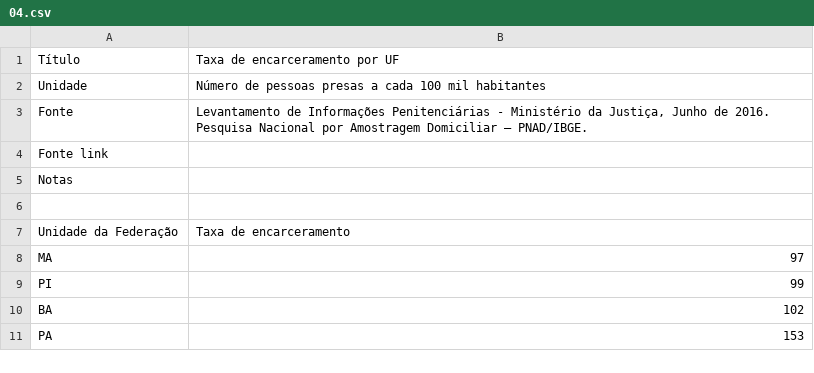
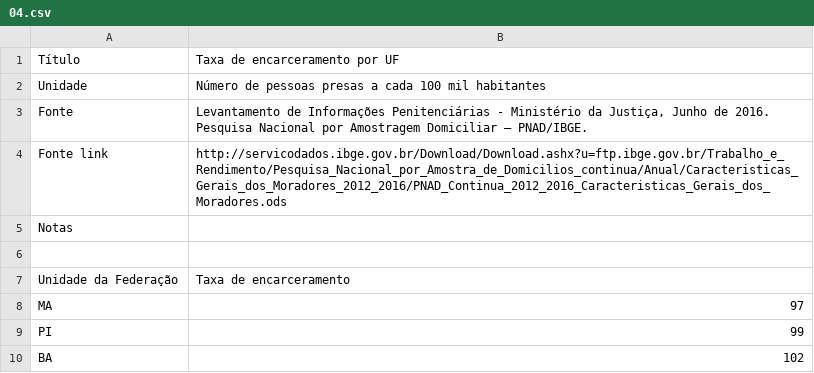
Before and after one commit to ask-ar/carceropolis, a CSV file: carceropolis/carceropolis/static/data/dados_gerais/04.csv, drawn as a sheet; only a part is shown; the shorter side is filled out with more unchanged rows; the diff names each change by its address in the sheet, - before the commit and + after, or states it on an @@ line.

Commit message:
[Dados] ajustes em diversos gráficos

```diff
--- a/carceropolis/carceropolis/static/data/dados_gerais/04.csv
+++ b/carceropolis/carceropolis/static/data/dados_gerais/04.csv
-B4 (Taxa de encarceramento por UF): (empty)
+B4 (Taxa de encarceramento por UF): http://servicodados.ibge.gov.br/Download/Download.ashx?u=ftp.ibge.gov.br/Trabalho_e_Rendimento/Pesquisa_Nacional_por_Amostra_de_Domicilios_continua/Anual/Caracteristicas_Gerais_dos_Moradores_2012_2016/PNAD_Continua_2012_2016_Caracteristicas_Gerais_dos_Moradores.ods
```
Also changed, not shown: carceropolis/carceropolis/static/data/dados_gerais/02.csv, carceropolis/carceropolis/static/data/infraestrutura/02_deficit_vagas.csv, 19 other files.
